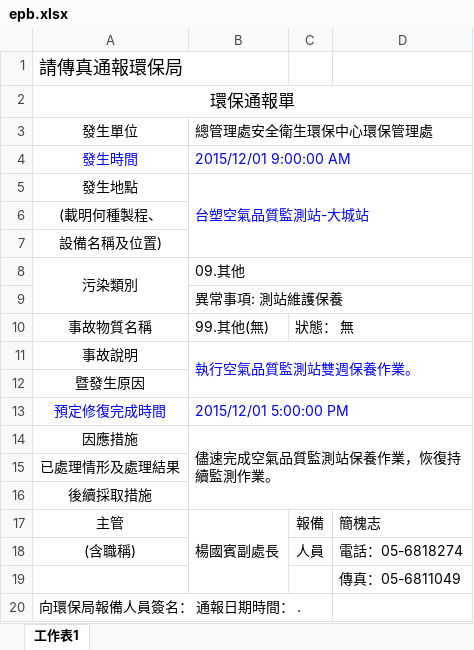
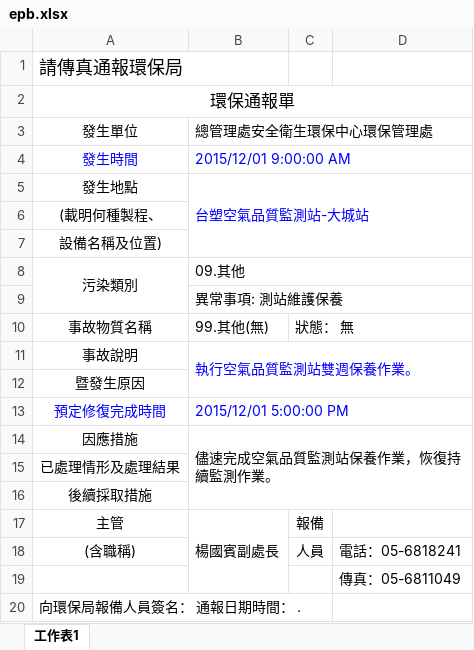
Before and after one commit to karateboy/AQM, an Excel workbook: report_template/epb.xlsx, sheet 工作表1, drawn as a sheet; values as stored, in another font and other column widths than the file's, no borders; the diff names each change by its address in the sheet, - before the commit and + after, or states it on an @@ line.

Commit message:
sync up

```diff
--- a/report_template/epb.xlsx (sheet 工作表1)
+++ b/report_template/epb.xlsx (sheet 工作表1)
-D17: 簡槐志
+D17: (empty)
-D18: 電話：05-6818274
+D18: 電話：05-6818241
```
